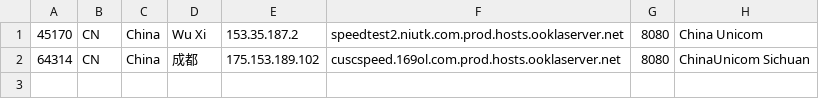
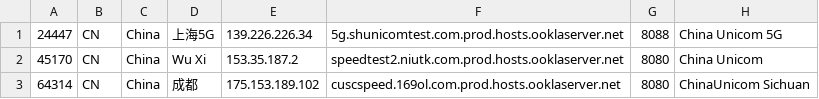
Before and after one commit to spiritLHLS/speedtest.net-CN-ID, a CSV file: CN_Unicom.csv, drawn as a sheet.

```diff
--- a/CN_Unicom.csv
+++ b/CN_Unicom.csv
@@ -1 +1,2 @@
+24447,CN,China,上海5G,139.226.226.34,5g.shunicomtest.com.prod.hosts.ooklaserver.net,8088,China Unicom 5G
 45170,CN,China,Wu Xi,153.35.187.2,speedtest2.niutk.com.prod.hosts.ooklaserver.net,8080,China Unicom
```
Also changed, not shown: HK.csv, SG.csv, 3 other files.
